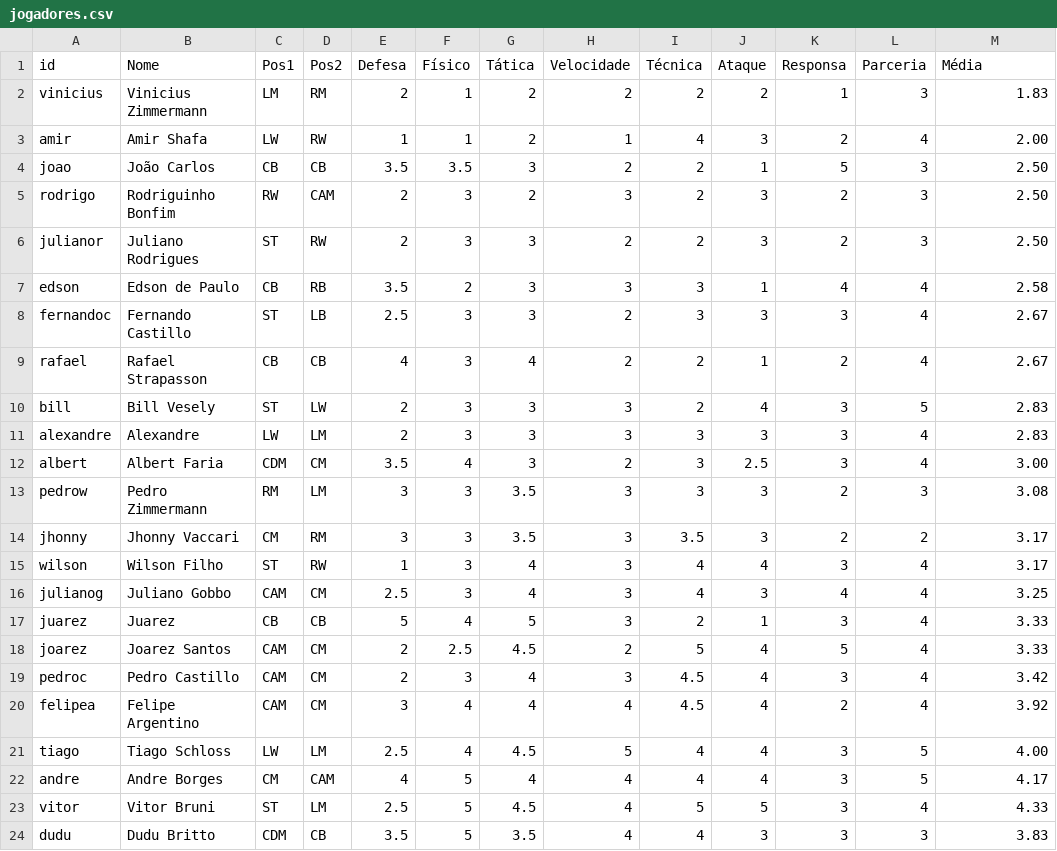
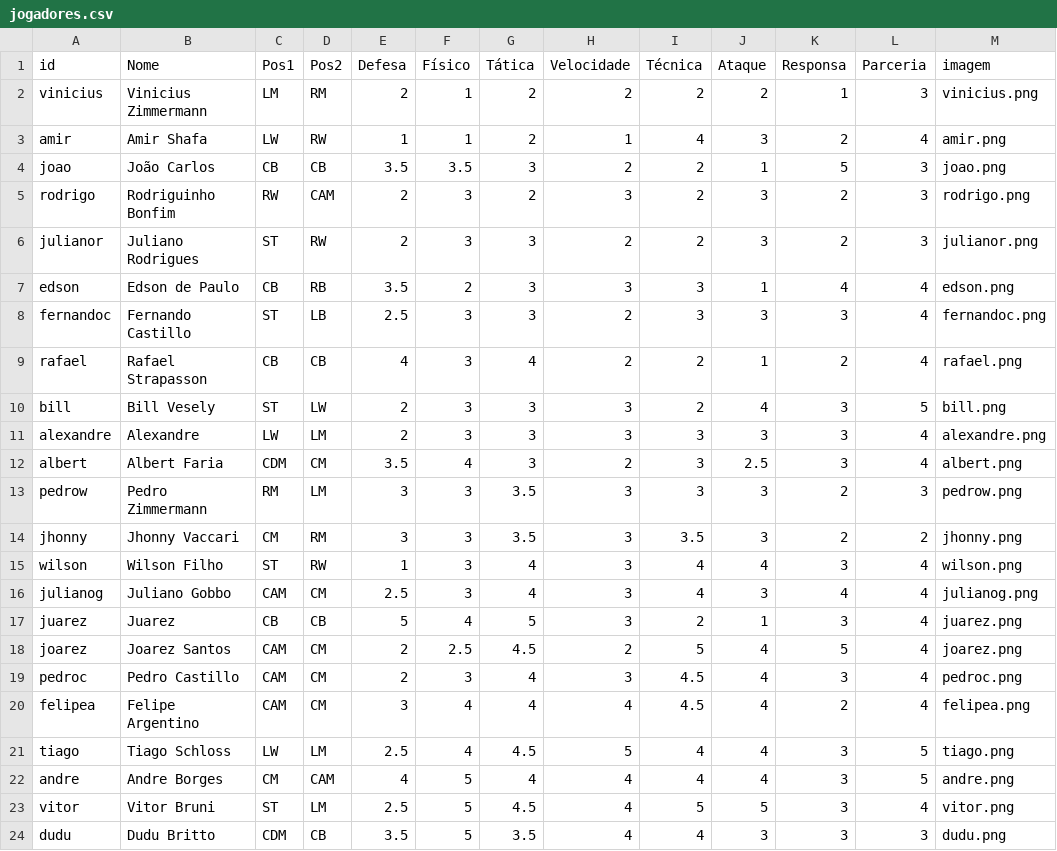
Before and after one commit to fernandocastillovicencio/pelega-js, a CSV file: data/jogadores.csv, drawn as a sheet.

```diff
--- a/data/jogadores.csv
+++ b/data/jogadores.csv
@@ -1,24 +1,24 @@
-id,Nome,Pos1,Pos2,Defesa,Físico,Tática,Velocidade,Técnica,Ataque,Responsa,Parceria,Média
-vinicius,Vinicius Zimmermann,LM,RM,2,1,2,2,2,2,1,3,1.83
-amir,Amir Shafa,LW,RW,1,1,2,1,4,3,2,4,2.00
-joao,João Carlos,CB,CB,3.5,3.5,3,2,2,1,5,3,2.50
-rodrigo,Rodriguinho Bonfim,RW,CAM,2,3,2,3,2,3,2,3,2.50
-julianor,Juliano Rodrigues,ST,RW,2,3,3,2,2,3,2,3,2.50
-edson,Edson de Paulo,CB,RB,3.5,2,3,3,3,1,4,4,2.58
-fernandoc, Fernando Castillo,ST,LB,2.5,3,3,2,3,3,3,4,2.67
-rafael,Rafael Strapasson,CB,CB,4,3,4,2,2,1,2,4,2.67
-bill,Bill Vesely,ST,LW,2,3,3,3,2,4,3,5,2.83
-alexandre,Alexandre,LW,LM,2,3,3,3,3,3,3,4,2.83
-albert,Albert Faria,CDM,CM,3.5,4,3,2,3,2.5,3,4,3.00
-pedrow, Pedro Zimmermann,RM,LM,3,3,3.5,3,3,3,2,3,3.08
-jhonny,Jhonny Vaccari,CM,RM,3,3,3.5,3,3.5,3,2,2,3.17
-wilson,Wilson Filho,ST,RW,1,3,4,3,4,4,3,4,3.17
-julianog,Juliano Gobbo,CAM,CM,2.5,3,4,3,4,3,4,4,3.25
-juarez,Juarez,CB,CB,5,4,5,3,2,1,3,4,3.33
-joarez,Joarez Santos,CAM,CM,2,2.5,4.5,2,5,4,5,4,3.33
-pedroc,Pedro Castillo,CAM,CM,2,3,4,3,4.5,4,3,4,3.42
-felipea,Felipe Argentino,CAM,CM,3,4,4,4,4.5,4,2,4,3.92
-tiago,Tiago Schloss,LW,LM,2.5,4,4.5,5,4,4,3,5,4.00
-andre,Andre Borges,CM,CAM,4,5,4,4,4,4,3,5,4.17
-vitor,Vitor Bruni,ST,LM,2.5,5,4.5,4,5,5,3,4,4.33
-dudu,Dudu Britto,CDM,CB,3.5,5,3.5,4,4,3,3,3,3.83
+id,Nome,Pos1,Pos2,Defesa,Físico,Tática,Velocidade,Técnica,Ataque,Responsa,Parceria,imagem
+vinicius,Vinicius Zimmermann,LM,RM,2,1,2,2,2,2,1,3,vinicius.png
+amir,Amir Shafa,LW,RW,1,1,2,1,4,3,2,4,amir.png
+joao,João Carlos,CB,CB,3.5,3.5,3,2,2,1,5,3,joao.png
+rodrigo,Rodriguinho Bonfim,RW,CAM,2,3,2,3,2,3,2,3,rodrigo.png
+julianor,Juliano Rodrigues,ST,RW,2,3,3,2,2,3,2,3,julianor.png
+edson,Edson de Paulo,CB,RB,3.5,2,3,3,3,1,4,4,edson.png
+fernandoc, Fernando Castillo,ST,LB,2.5,3,3,2,3,3,3,4,fernandoc.png
+rafael,Rafael Strapasson,CB,CB,4,3,4,2,2,1,2,4,rafael.png
+bill,Bill Vesely,ST,LW,2,3,3,3,2,4,3,5,bill.png
+alexandre,Alexandre,LW,LM,2,3,3,3,3,3,3,4,alexandre.png
+albert,Albert Faria,CDM,CM,3.5,4,3,2,3,2.5,3,4,albert.png
+pedrow, Pedro Zimmermann,RM,LM,3,3,3.5,3,3,3,2,3,pedrow.png
+jhonny,Jhonny Vaccari,CM,RM,3,3,3.5,3,3.5,3,2,2,jhonny.png
+wilson,Wilson Filho,ST,RW,1,3,4,3,4,4,3,4,wilson.png
+julianog,Juliano Gobbo,CAM,CM,2.5,3,4,3,4,3,4,4,julianog.png
+juarez,Juarez,CB,CB,5,4,5,3,2,1,3,4,juarez.png
+joarez,Joarez Santos,CAM,CM,2,2.5,4.5,2,5,4,5,4,joarez.png
+pedroc,Pedro Castillo,CAM,CM,2,3,4,3,4.5,4,3,4,pedroc.png
+felipea,Felipe Argentino,CAM,CM,3,4,4,4,4.5,4,2,4,felipea.png
+tiago,Tiago Schloss,LW,LM,2.5,4,4.5,5,4,4,3,5,tiago.png
+andre,Andre Borges,CM,CAM,4,5,4,4,4,4,3,5,andre.png
+vitor,Vitor Bruni,ST,LM,2.5,5,4.5,4,5,5,3,4,vitor.png
+dudu,Dudu Britto,CDM,CB,3.5,5,3.5,4,4,3,3,3,dudu.png
```
Also changed, not shown: 22 other files.
